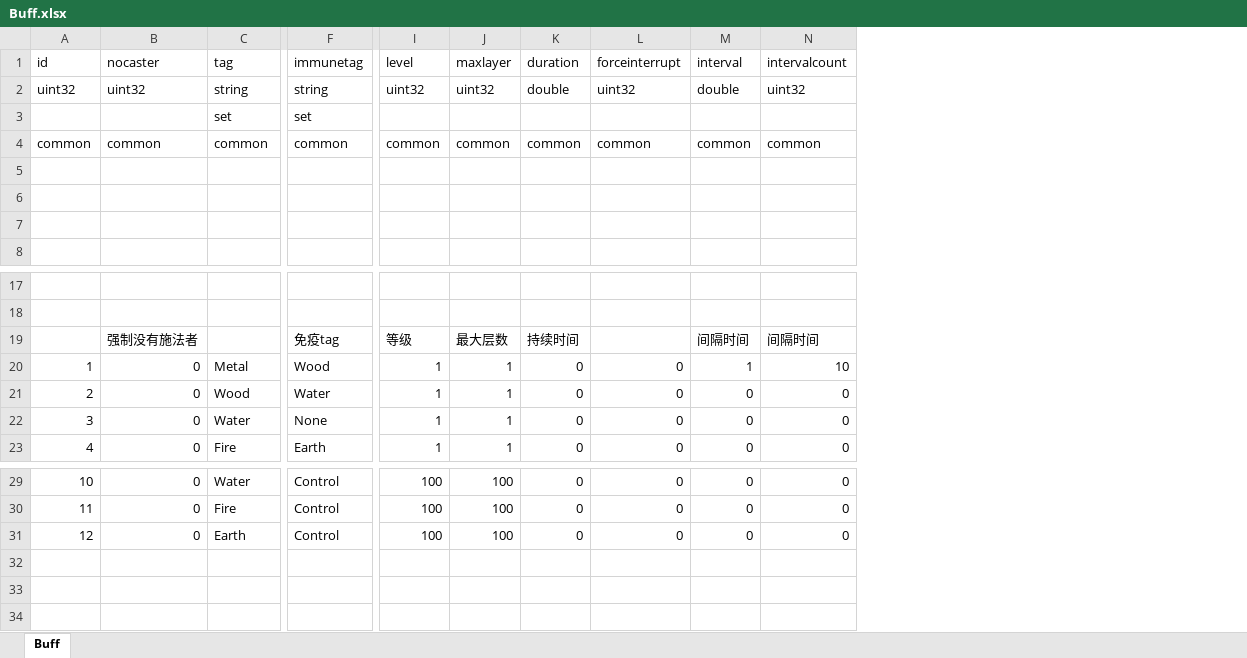
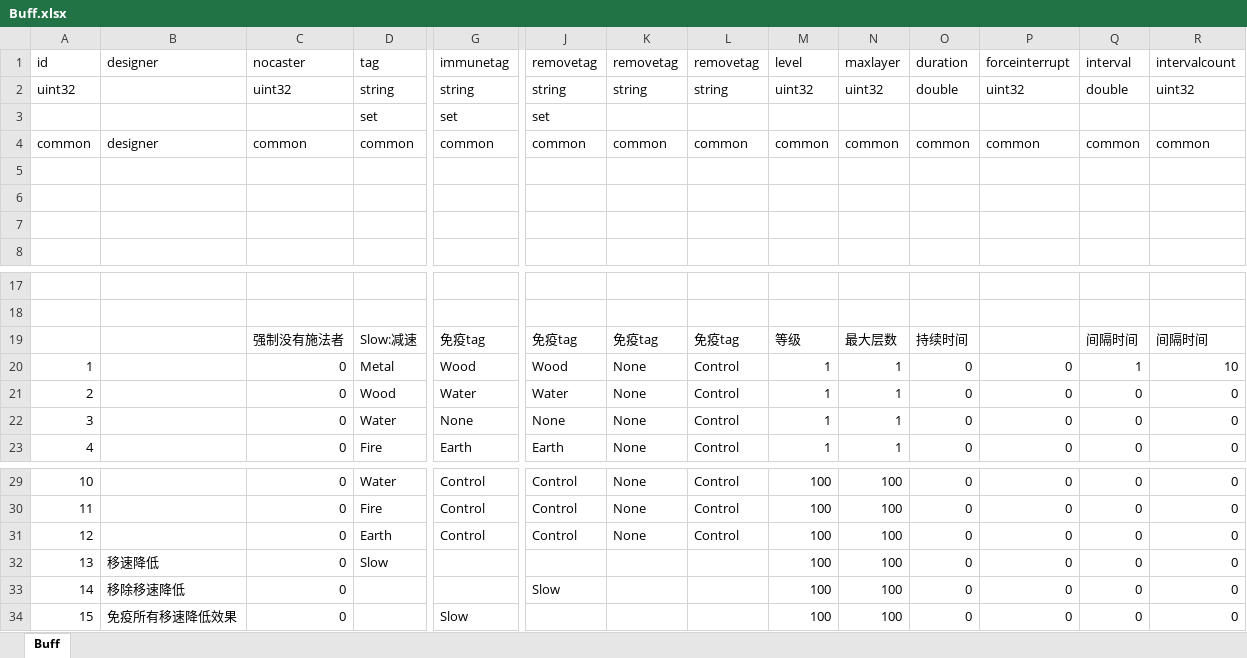
Before and after one commit to luyuancpp/mmorpg, an Excel workbook: bin/config/xlsx/Buff.xlsx, sheet Buff, drawn as a sheet; only a part is shown, gaps mark what is left out; values as stored, in another font and other column widths than the file's, no borders; addresses are those after the commit; rows hold the shown columns only; the diff names each change by its address in the sheet, - before the commit and + after, or states it on an @@ line.

```diff
--- a/bin/config/xlsx/Buff.xlsx (sheet Buff)
+++ b/bin/config/xlsx/Buff.xlsx (sheet Buff)
+column B, rows 1-4: designer |  |  | designer
+column J, rows 1-4: removetag | string | set | common; rows 19-23: 免疫tag | Wood | Water | None | Earth; rows 29-31: all Control
+column K, rows 1-4: removetag | string |  | common; rows 19-23: 免疫tag | None | None | None | None; rows 29-31: all None
+column L, rows 1-4: removetag | string |  | common; rows 19-23: 免疫tag | Control | Control | Control | Control; rows 29-31: all Control
-D19: (empty)
+D19: Slow:减速
+row 32: 13 | 移速降低 | 0 | Slow |  |  |  |  | 100 | 100 | 0 | 0 | 0 | 0
+row 33: 14 | 移除移速降低 | 0 |  |  | Slow |  |  | 100 | 100 | 0 | 0 | 0 | 0
+row 34: 15 | 免疫所有移速降低效果 | 0 |  | Slow |  |  |  | 100 | 100 | 0 | 0 | 0 | 0
```
Also changed, not shown: 6 other files.
